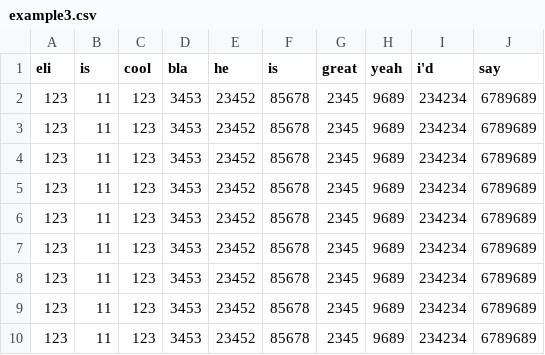
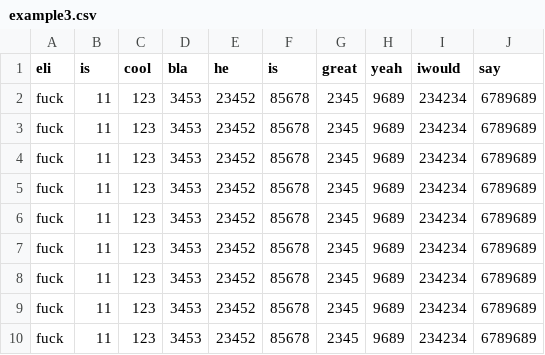
Before and after one commit to ElijahDoesCS/dataframe_cli, a CSV file: dataframes/example3.csv, drawn as a sheet.

```diff
--- a/dataframes/example3.csv
+++ b/dataframes/example3.csv
@@ -1,10 +1,10 @@
-eli,is,cool,bla,he,is,great,yeah,i'd,say
-123,11,123,3453,23452,85678,2345,9689,234234,6789689
-123,11,123,3453,23452,85678,2345,9689,234234,6789689
-123,11,123,3453,23452,85678,2345,9689,234234,6789689
-123,11,123,3453,23452,85678,2345,9689,234234,6789689
-123,11,123,3453,23452,85678,2345,9689,234234,6789689
-123,11,123,3453,23452,85678,2345,9689,234234,6789689
-123,11,123,3453,23452,85678,2345,9689,234234,6789689
-123,11,123,3453,23452,85678,2345,9689,234234,6789689
-123,11,123,3453,23452,85678,2345,9689,234234,6789689
+eli,is,cool,bla,he,is,great,yeah,iwould,say
+fuck,11,123,3453,23452,85678,2345,9689,234234,6789689
+fuck,11,123,3453,23452,85678,2345,9689,234234,6789689
+fuck,11,123,3453,23452,85678,2345,9689,234234,6789689
+fuck,11,123,3453,23452,85678,2345,9689,234234,6789689
+fuck,11,123,3453,23452,85678,2345,9689,234234,6789689
+fuck,11,123,3453,23452,85678,2345,9689,234234,6789689
+fuck,11,123,3453,23452,85678,2345,9689,234234,6789689
+fuck,11,123,3453,23452,85678,2345,9689,234234,6789689
+fuck,11,123,3453,23452,85678,2345,9689,234234,6789689
```
Also changed, not shown: dataframes/example2.csv, dataframes/example4.csv, 41 other files.
